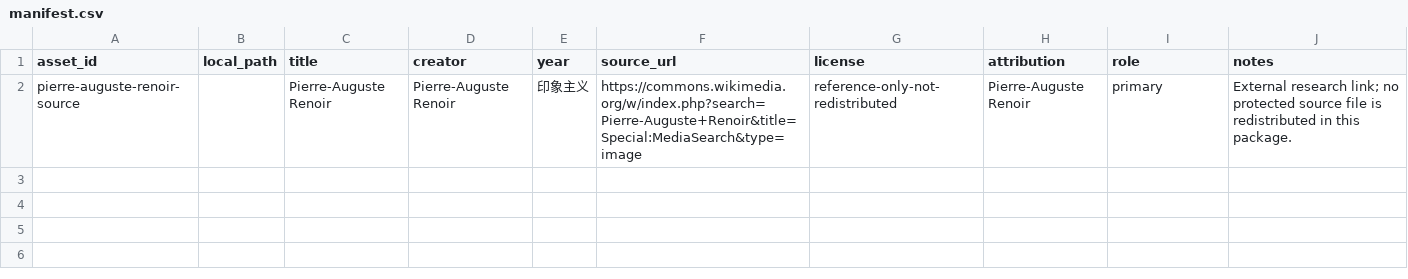
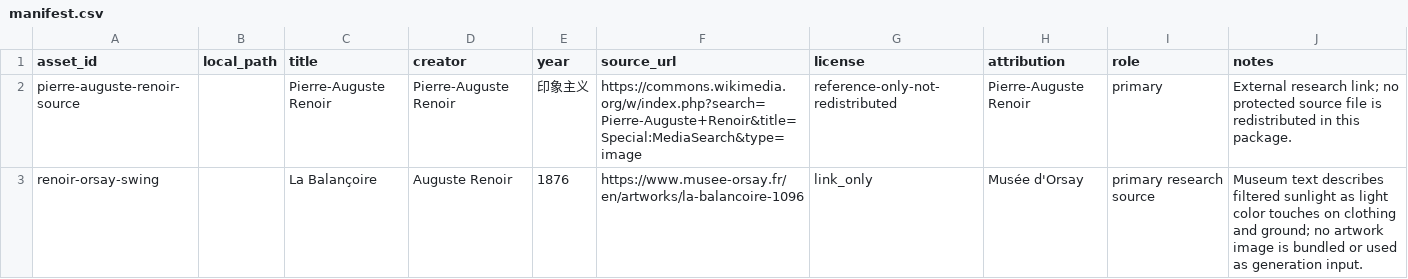
Before and after one commit to ZhouYinLong-lab/OhMyStyle, a CSV file: style-packages/artists/pierre-auguste-renoir/references/manifest.csv, drawn as a sheet; the diff names each change by its address in the sheet, - before the commit and + after, or states it on an @@ line.

Commit message:
feat: register Renoir art direction

```diff
--- a/style-packages/artists/pierre-auguste-renoir/references/manifest.csv
+++ b/style-packages/artists/pierre-auguste-renoir/references/manifest.csv
+row 3: renoir-orsay-swing |  | La Balançoire | Auguste Renoir | 1876 | https://www.musee-orsay.fr/en/artworks/la-balancoire-1096 | link_only | Musée d'Orsay | primary research source | Museum text describes filtered sunlight as light color touches on clothing and ground; no artwork image is bundled or used as generation input.
```
Also changed, not shown: 13 other files.
